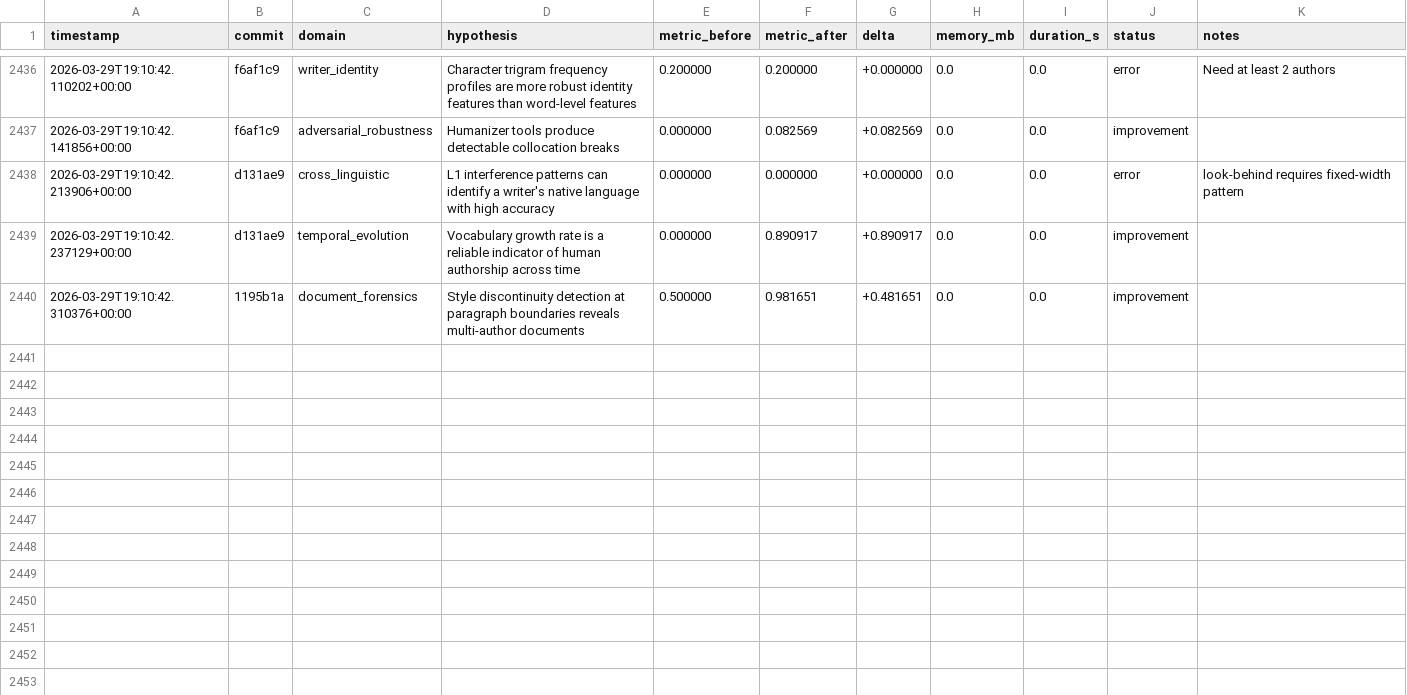
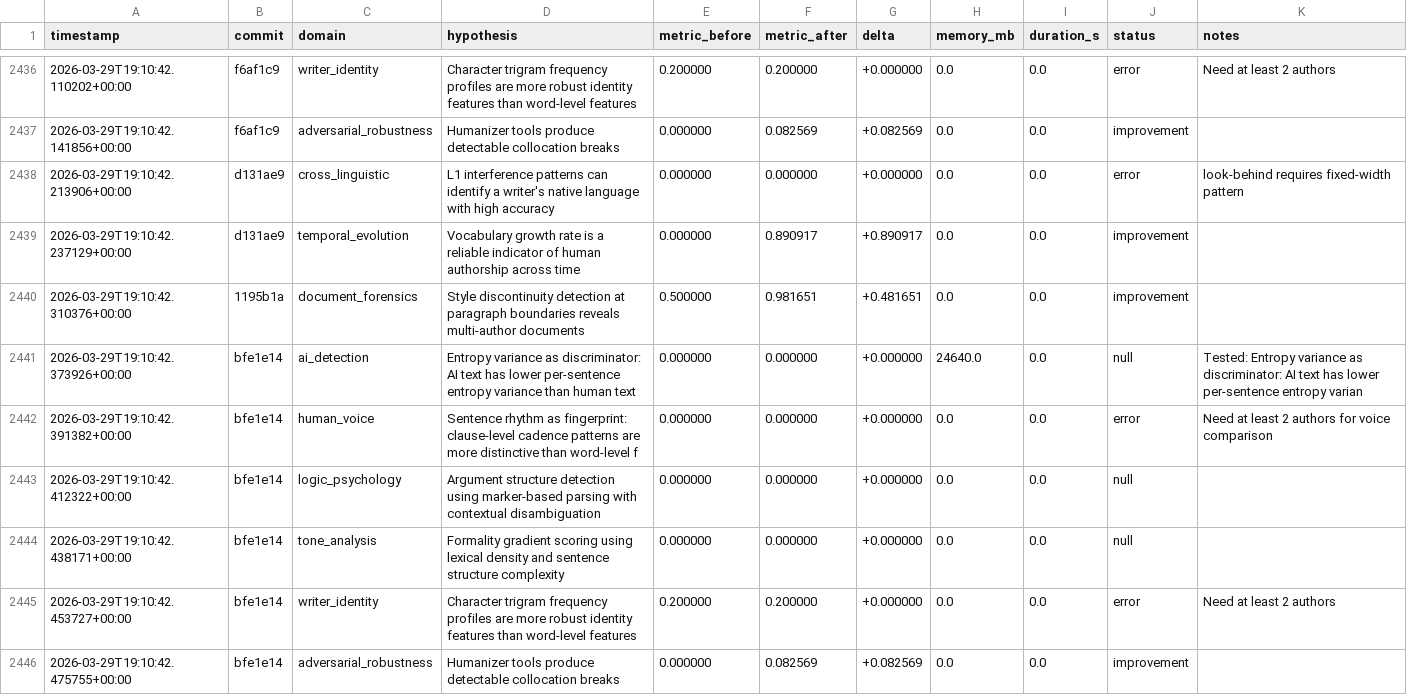
Before and after one commit to adedayoagarau/provenance, a TSV file: autoresearch/results/results.tsv, drawn as a sheet; only a part is shown, gaps mark what is left out; the diff names each change by its address in the sheet, - before the commit and + after, or states it on an @@ line.

Commit message:
autoresearch(adversarial_robustness): improvement [adv-001] delta=+0.0826

```diff
--- a/autoresearch/results/results.tsv
+++ b/autoresearch/results/results.tsv
+row 2441: 2026-03-29T19:10:42.373926+00:00 | bfe1e14 | ai_detection | Entropy variance as discriminator: AI text has lower per-sentence entropy variance than human text | 0.000000 | 0.000000 | +0.000000 | 24640.0 | 0.0 | null | Tested: Entropy variance as discriminator: AI text has lower per-sentence entropy varian
+row 2442: 2026-03-29T19:10:42.391382+00:00 | bfe1e14 | human_voice | Sentence rhythm as fingerprint: clause-level cadence patterns are more distinctive than word-level f | 0.000000 | 0.000000 | +0.000000 | 0.0 | 0.0 | error | Need at least 2 authors for voice comparison
+row 2443: 2026-03-29T19:10:42.412322+00:00 | bfe1e14 | logic_psychology | Argument structure detection using marker-based parsing with contextual disambiguation | 0.000000 | 0.000000 | +0.000000 | 0.0 | 0.0 | null
+row 2444: 2026-03-29T19:10:42.438171+00:00 | bfe1e14 | tone_analysis | Formality gradient scoring using lexical density and sentence structure complexity | 0.000000 | 0.000000 | +0.000000 | 0.0 | 0.0 | null
+row 2445: 2026-03-29T19:10:42.453727+00:00 | bfe1e14 | writer_identity | Character trigram frequency profiles are more robust identity features than word-level features | 0.200000 | 0.200000 | +0.000000 | 0.0 | 0.0 | error | Need at least 2 authors
+row 2446: 2026-03-29T19:10:42.475755+00:00 | bfe1e14 | adversarial_robustness | Humanizer tools produce detectable collocation breaks | 0.000000 | 0.082569 | +0.082569 | 0.0 | 0.0 | improvement
```
